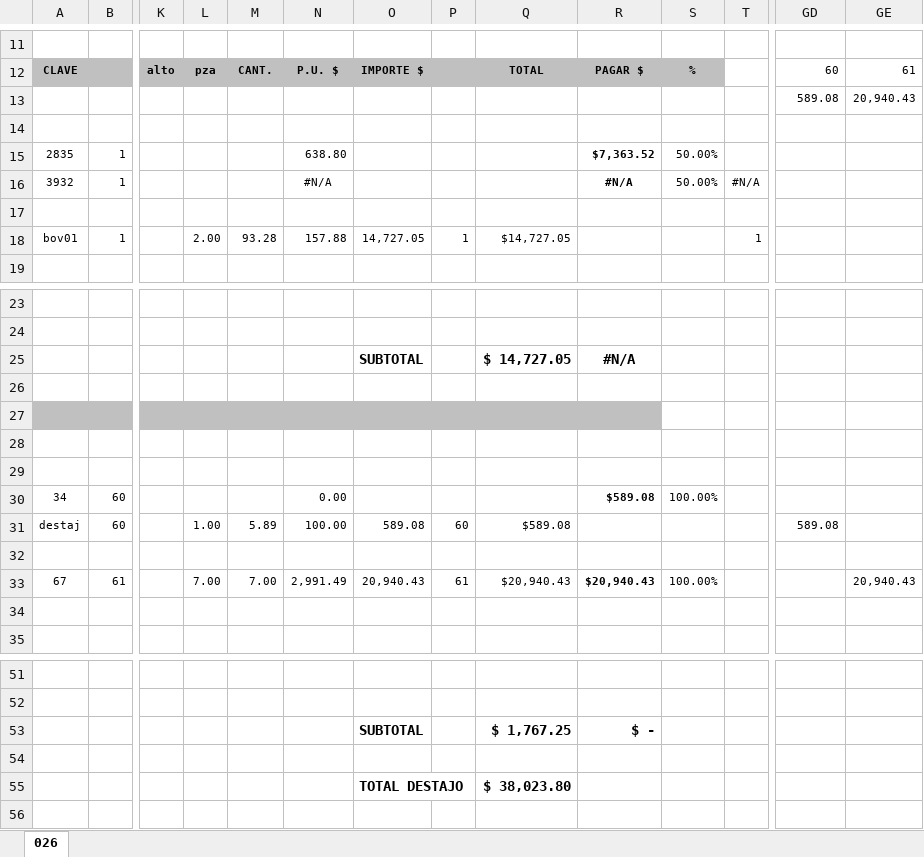
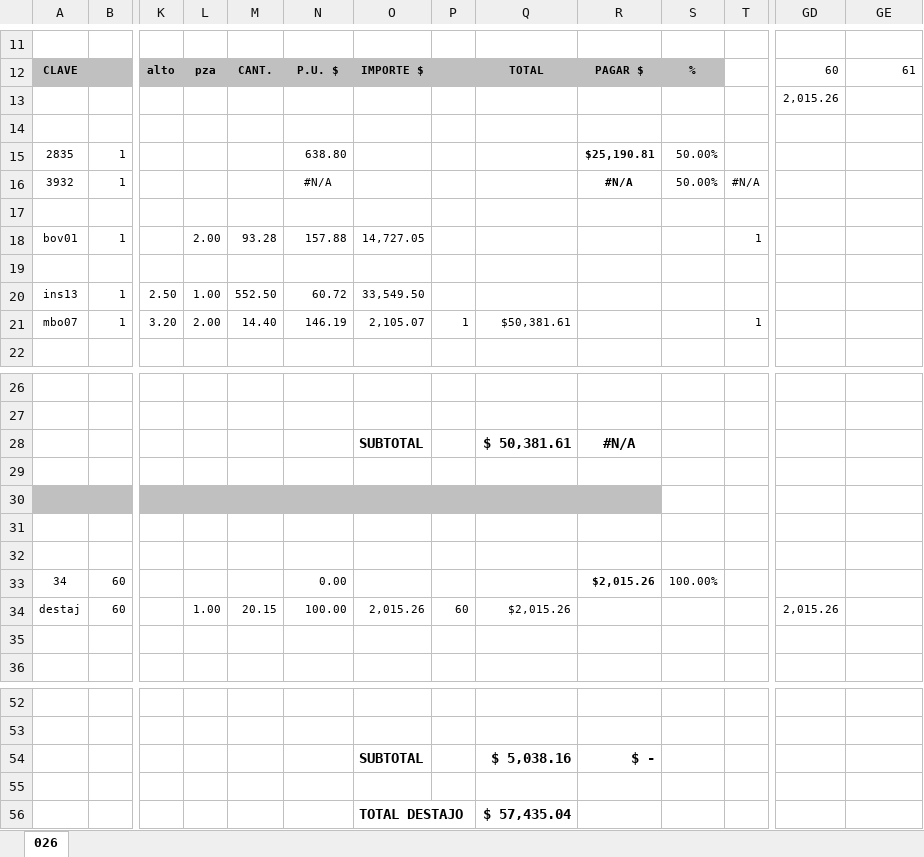
Before and after one commit to xeroxv23/DESTAJOS-FLET, an Excel workbook: exportados/semana_25/C-429 CDN 4.xlsm, sheet 026, drawn as a sheet; only a part is shown, gaps mark what is left out; values as stored, in another font and other column widths than the file's, no borders; charts and pictures not drawn; removed rows and columns are numbered as before the commit, all else as after; rows hold the shown columns only; the diff covers the shown part only; the diff names each change by its address in the sheet, - before the commit and + after, or states it on an @@ line.

```diff
--- a/exportados/semana_25/C-429 CDN 4.xlsm (sheet 026)
+++ b/exportados/semana_25/C-429 CDN 4.xlsm (sheet 026)
-row 13:  |  |  |  |  |  |  |  |  |  |  |  | 589.08 | 20,940.43
+row 13:  |  |  |  |  |  |  |  |  |  |  |  | 2,015.26
-R15: $7,363.52
+R15: $25,190.81
-P18: 1
+P18: (empty)
-Q18: $14,727.05
+Q18: (empty)
+row 19: (empty)
+row 20: ins13 | 1 | 2.50 | 1.00 | 552.50 | 60.72 | 33,549.50
+row 21: mbo07 | 1 | 3.20 | 2.00 | 14.40 | 146.19 | 2,105.07 | 1 | $50,381.61 |  |  | 1
-Q28: $ 14,727.05
+Q28: $ 50,381.61
-R33: $589.08
+R33: $2,015.26
-M34: 5.89
+M34: 20.15
-O34: 589.08
+O34: 2,015.26
-Q34: $589.08
+Q34: $2,015.26
-GD34: 589.08
+GD34: 2,015.26
-row 33: 67 | 61 |  | 7.00 | 7.00 | 2,991.49 | 20,940.43 | 61 | $20,940.43 | $20,940.43 | 100.00% |  |  | 20,940.43
-row 34: (empty)
-Q54: $ 1,767.25
+Q54: $ 5,038.16
-Q56: $ 38,023.80
+Q56: $ 57,435.04
```
Also changed, not shown: 1 added row, 1 removed row and 6 edited cells elsewhere in this sheet, formulas that keep their value, 2 other files.
